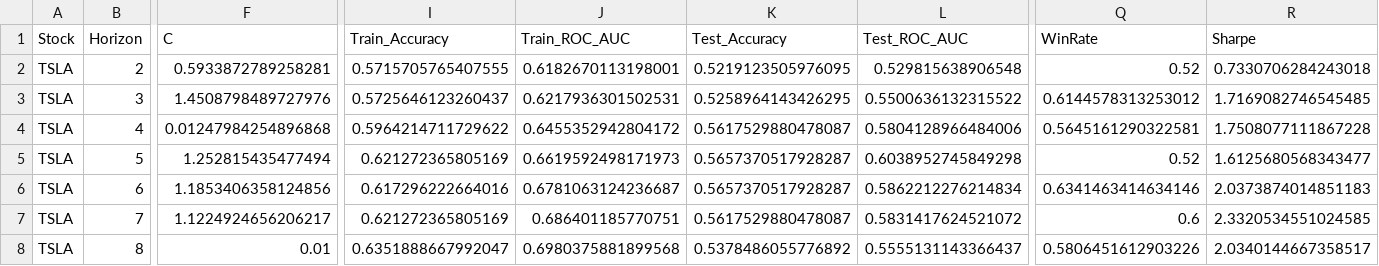
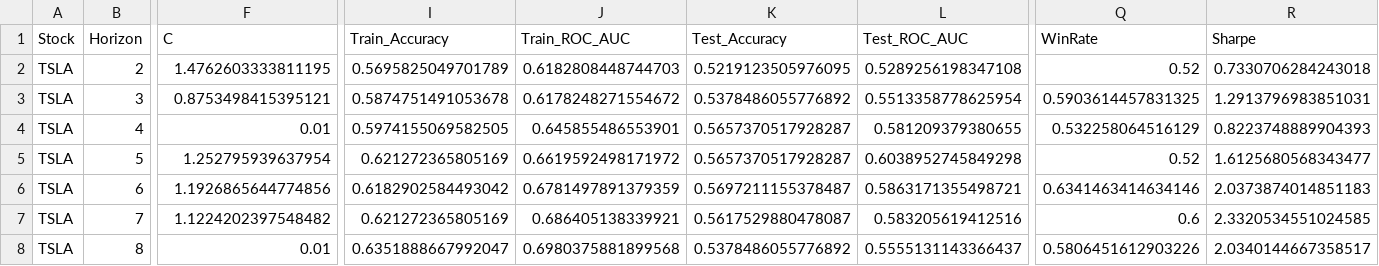
Before and after one commit to inflaton/Multimodal-Stock-Movement-Prediction, a CSV file: results/ours/SVM_tuned_TSLA_results.csv, drawn as a sheet; only a part is shown, gaps mark what is left out; the diff covers the shown part only; the diff names each change by its address in the sheet, - before the commit and + after, or states it on an @@ line.

```diff
--- a/results/ours/SVM_tuned_TSLA_results.csv
+++ b/results/ours/SVM_tuned_TSLA_results.csv
-F2 (C): 0.5933872789258281
+F2 (C): 1.4762603333811195
-I2 (Train_Accuracy): 0.5715705765407555
+I2 (Train_Accuracy): 0.5695825049701789
-J2 (Train_ROC_AUC): 0.6182670113198001
+J2 (Train_ROC_AUC): 0.6182808448744703
-L2 (Test_ROC_AUC): 0.529815638906548
+L2 (Test_ROC_AUC): 0.5289256198347108
-F3 (C): 1.4508798489727976
+F3 (C): 0.8753498415395121
-I3 (Train_Accuracy): 0.5725646123260437
+I3 (Train_Accuracy): 0.5874751491053678
-J3 (Train_ROC_AUC): 0.6217936301502531
+J3 (Train_ROC_AUC): 0.6178248271554672
-K3 (Test_Accuracy): 0.5258964143426295
+K3 (Test_Accuracy): 0.5378486055776892
-L3 (Test_ROC_AUC): 0.5500636132315522
+L3 (Test_ROC_AUC): 0.5513358778625954
-Q3 (WinRate): 0.6144578313253012
+Q3 (WinRate): 0.5903614457831325
-R3 (Sharpe): 1.7169082746545485
+R3 (Sharpe): 1.2913796983851031
-F4 (C): 0.01247984254896868
+F4 (C): 0.01
-I4 (Train_Accuracy): 0.5964214711729622
+I4 (Train_Accuracy): 0.5974155069582505
-J4 (Train_ROC_AUC): 0.6455352942804172
+J4 (Train_ROC_AUC): 0.645855486553901
-K4 (Test_Accuracy): 0.5617529880478087
+K4 (Test_Accuracy): 0.5657370517928287
-L4 (Test_ROC_AUC): 0.5804128966484006
+L4 (Test_ROC_AUC): 0.581209379380655
-Q4 (WinRate): 0.5645161290322581
+Q4 (WinRate): 0.532258064516129
-R4 (Sharpe): 1.7508077111867228
+R4 (Sharpe): 0.8223748889904393
-F5 (C): 1.252815435477494
+F5 (C): 1.252795939637954
-J5 (Train_ROC_AUC): 0.6619592498171973
+J5 (Train_ROC_AUC): 0.6619592498171972
-F6 (C): 1.1853406358124856
+F6 (C): 1.1926865644774856
-I6 (Train_Accuracy): 0.617296222664016
+I6 (Train_Accuracy): 0.6182902584493042
-J6 (Train_ROC_AUC): 0.6781063124236687
+J6 (Train_ROC_AUC): 0.6781497891379359
-K6 (Test_Accuracy): 0.5657370517928287
+K6 (Test_Accuracy): 0.5697211155378487
-L6 (Test_ROC_AUC): 0.5862212276214834
+L6 (Test_ROC_AUC): 0.5863171355498721
-F7 (C): 1.1224924656206217
+F7 (C): 1.1224202397548482
-J7 (Train_ROC_AUC): 0.686401185770751
+J7 (Train_ROC_AUC): 0.686405138339921
-L7 (Test_ROC_AUC): 0.5831417624521072
+L7 (Test_ROC_AUC): 0.583205619412516
```
Also changed, not shown: 18 edited cells elsewhere in this file, results/ours/LSTM_tuned_TSLA_results.csv, results/ours/tuned_all_results_combined.csv, 11 other files.
